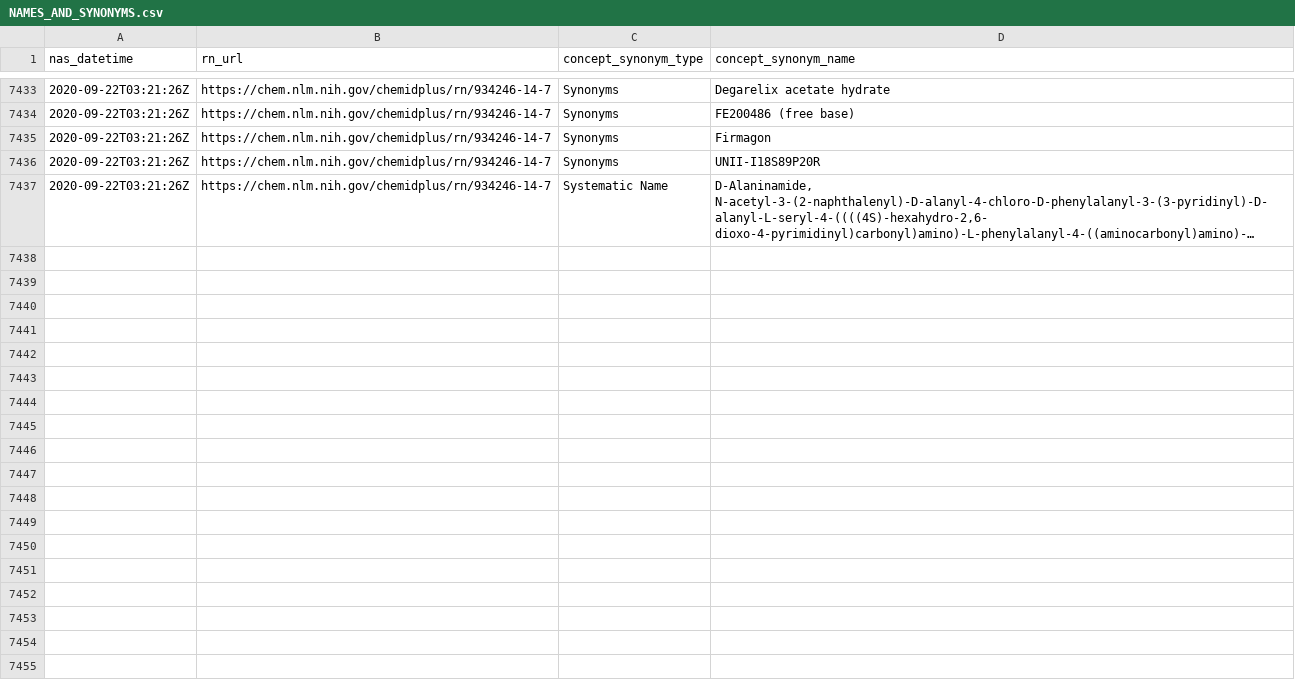
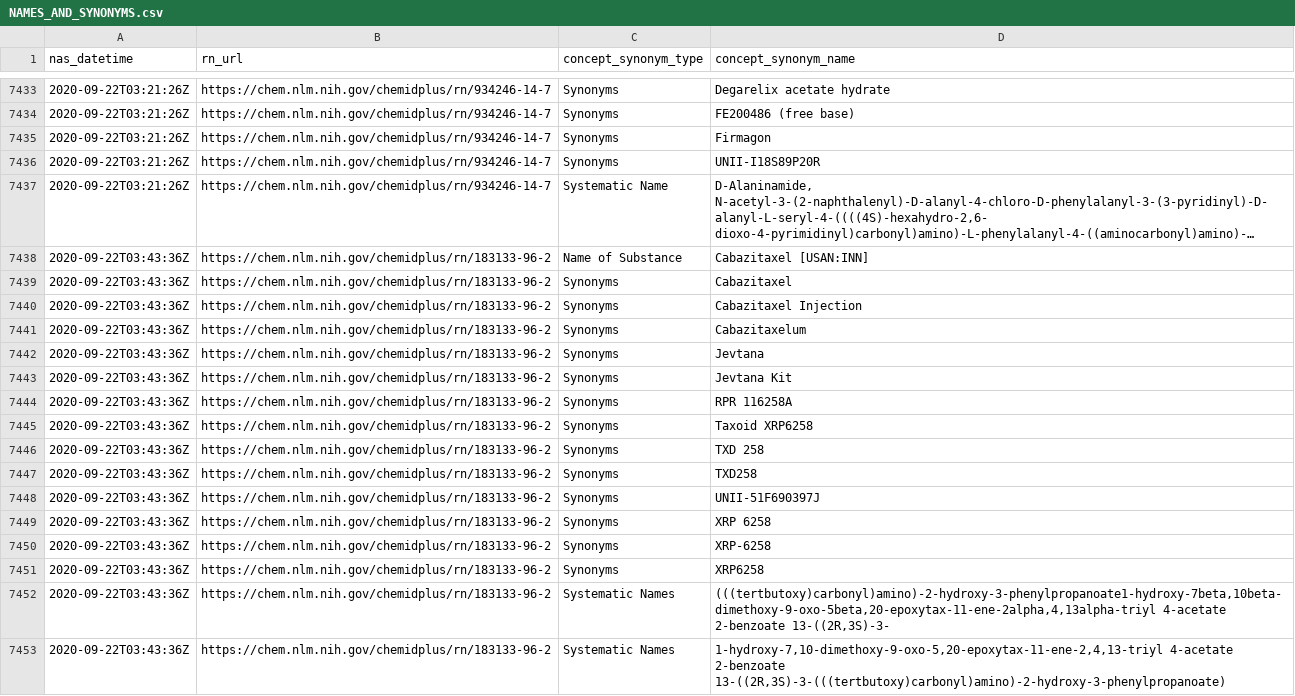
Before and after one commit to meerapatelmd/chemidplusSearchData, a CSV file: data-raw/NAMES_AND_SYNONYMS.csv, drawn as a sheet; only a part is shown, gaps mark what is left out; long unchanged cells end in …; the diff names each change by its address in the sheet, - before the commit and + after, or states it on an @@ line.

Commit message:
automated data refresh

```diff
--- a/data-raw/NAMES_AND_SYNONYMS.csv
+++ b/data-raw/NAMES_AND_SYNONYMS.csv
+row 7438: 2020-09-22T03:43:36Z | https://chem.nlm.nih.gov/chemidplus/rn/183133-96-2 | Name of Substance | Cabazitaxel [USAN:INN]
+row 7439: 2020-09-22T03:43:36Z | https://chem.nlm.nih.gov/chemidplus/rn/183133-96-2 | Synonyms | Cabazitaxel
+row 7440: 2020-09-22T03:43:36Z | https://chem.nlm.nih.gov/chemidplus/rn/183133-96-2 | Synonyms | Cabazitaxel Injection
+row 7441: 2020-09-22T03:43:36Z | https://chem.nlm.nih.gov/chemidplus/rn/183133-96-2 | Synonyms | Cabazitaxelum
+row 7442: 2020-09-22T03:43:36Z | https://chem.nlm.nih.gov/chemidplus/rn/183133-96-2 | Synonyms | Jevtana
+row 7443: 2020-09-22T03:43:36Z | https://chem.nlm.nih.gov/chemidplus/rn/183133-96-2 | Synonyms | Jevtana Kit
+row 7444: 2020-09-22T03:43:36Z | https://chem.nlm.nih.gov/chemidplus/rn/183133-96-2 | Synonyms | RPR 116258A
+row 7445: 2020-09-22T03:43:36Z | https://chem.nlm.nih.gov/chemidplus/rn/183133-96-2 | Synonyms | Taxoid XRP6258
+row 7446: 2020-09-22T03:43:36Z | https://chem.nlm.nih.gov/chemidplus/rn/183133-96-2 | Synonyms | TXD 258
+row 7447: 2020-09-22T03:43:36Z | https://chem.nlm.nih.gov/chemidplus/rn/183133-96-2 | Synonyms | TXD258
+row 7448: 2020-09-22T03:43:36Z | https://chem.nlm.nih.gov/chemidplus/rn/183133-96-2 | Synonyms | UNII-51F690397J
+row 7449: 2020-09-22T03:43:36Z | https://chem.nlm.nih.gov/chemidplus/rn/183133-96-2 | Synonyms | XRP 6258
+row 7450: 2020-09-22T03:43:36Z | https://chem.nlm.nih.gov/chemidplus/rn/183133-96-2 | Synonyms | XRP-6258
+row 7451: 2020-09-22T03:43:36Z | https://chem.nlm.nih.gov/chemidplus/rn/183133-96-2 | Synonyms | XRP6258
+row 7452: 2020-09-22T03:43:36Z | https://chem.nlm.nih.gov/chemidplus/rn/183133-96-2 | Systematic Names | (((tertbutoxy)carbonyl)amino)-2-hydroxy-3-phenylpropanoate1-hydroxy-7beta,10beta-dimethoxy-9-oxo-5beta,20-epoxytax-11-ene-2alpha,4,13alpha-triyl 4-acetate 2-benzoate 13-((2R,3S)-3-
+row 7453: 2020-09-22T03:43:36Z | https://chem.nlm.nih.gov/chemidplus/rn/183133-96-2 | Systematic Names | 1-hydroxy-7,10-dimethoxy-9-oxo-5,20-epoxytax-11-ene-2,4,13-triyl 4-acetate 2-benzoate 13-((2R,3S)-3-(((tertbutoxy)carbonyl)amino)-2-hydroxy-3-phenylpropanoate)
```
Also changed, not shown: data-raw/CLASSIFICATION.csv, data-raw/REGISTRY_NUMBERS.csv, 17 other files.
